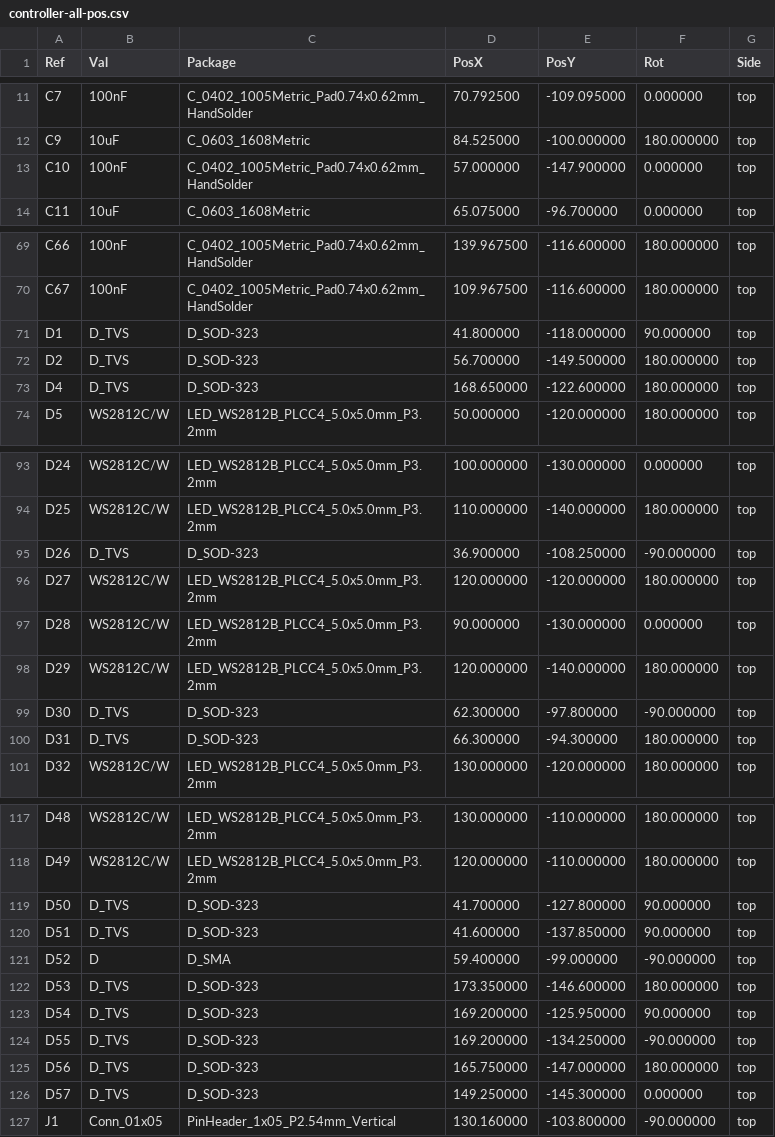
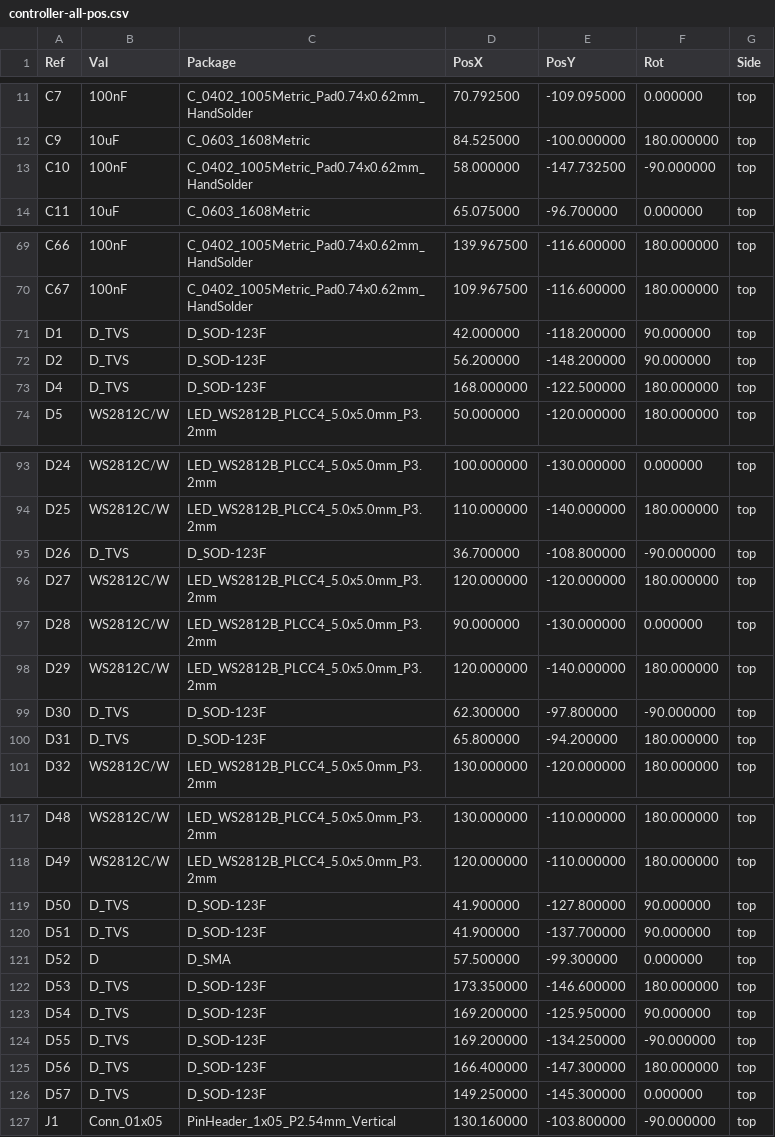
Before and after one commit to candykingdom/firefly2, a CSV file: hardware/controller/controller-all-pos.csv, drawn as a sheet; only a part is shown, gaps mark what is left out; the diff covers the shown part only.

Commit message:
Controller v1.1 updates:
- Move crowbar diode before the switch
- Change to in-stock TVS diodes

Change-Id: I54c2ed7b3562a7853553227b0bcbf77bde420927

```diff
--- a/hardware/controller/controller-all-pos.csv
+++ b/hardware/controller/controller-all-pos.csv
@@ -12,3 +12,3 @@ Ref,Val,Package,PosX,PosY,Rot,Side
 "C9","10uF","C_0603_1608Metric",84.525000,-100.000000,180.000000,top
-"C10","100nF","C_0402_1005Metric_Pad0.74x0.62mm_HandSolder",57.000000,-147.900000,0.000000,top
+"C10","100nF","C_0402_1005Metric_Pad0.74x0.62mm_HandSolder",58.000000,-147.732500,-90.000000,top
 "C11","10uF","C_0603_1608Metric",65.075000,-96.700000,0.000000,top
@@ -70,5 +70,5 @@ Ref,Val,Package,PosX,PosY,Rot,Side
 "C67","100nF","C_0402_1005Metric_Pad0.74x0.62mm_HandSolder",109.967500,-116.600000,180.000000,top
-"D1","D_TVS","D_SOD-323",41.800000,-118.000000,90.000000,top
-"D2","D_TVS","D_SOD-323",56.700000,-149.500000,180.000000,top
-"D4","D_TVS","D_SOD-323",168.650000,-122.600000,180.000000,top
+"D1","D_TVS","D_SOD-123F",42.000000,-118.200000,90.000000,top
+"D2","D_TVS","D_SOD-123F",56.200000,-148.200000,90.000000,top
+"D4","D_TVS","D_SOD-123F",168.000000,-122.500000,180.000000,top
 "D5","WS2812C/W","LED_WS2812B_PLCC4_5.0x5.0mm_P3.2mm",50.000000,-120.000000,180.000000,top
@@ -94,3 +94,3 @@ Ref,Val,Package,PosX,PosY,Rot,Side
 "D25","WS2812C/W","LED_WS2812B_PLCC4_5.0x5.0mm_P3.2mm",110.000000,-140.000000,180.000000,top
-"D26","D_TVS","D_SOD-323",36.900000,-108.250000,-90.000000,top
+"D26","D_TVS","D_SOD-123F",36.700000,-108.800000,-90.000000,top
 "D27","WS2812C/W","LED_WS2812B_PLCC4_5.0x5.0mm_P3.2mm",120.000000,-120.000000,180.000000,top
@@ -98,4 +98,4 @@ Ref,Val,Package,PosX,PosY,Rot,Side
 "D29","WS2812C/W","LED_WS2812B_PLCC4_5.0x5.0mm_P3.2mm",120.000000,-140.000000,180.000000,top
-"D30","D_TVS","D_SOD-323",62.300000,-97.800000,-90.000000,top
-"D31","D_TVS","D_SOD-323",66.300000,-94.300000,180.000000,top
+"D30","D_TVS","D_SOD-123F",62.300000,-97.800000,-90.000000,top
+"D31","D_TVS","D_SOD-123F",65.800000,-94.200000,180.000000,top
 "D32","WS2812C/W","LED_WS2812B_PLCC4_5.0x5.0mm_P3.2mm",130.000000,-120.000000,180.000000,top
@@ -118,10 +118,10 @@ Ref,Val,Package,PosX,PosY,Rot,Side
 "D49","WS2812C/W","LED_WS2812B_PLCC4_5.0x5.0mm_P3.2mm",120.000000,-110.000000,180.000000,top
-"D50","D_TVS","D_SOD-323",41.700000,-127.800000,90.000000,top
-"D51","D_TVS","D_SOD-323",41.600000,-137.850000,90.000000,top
-"D52","D","D_SMA",59.400000,-99.000000,-90.000000,top
-"D53","D_TVS","D_SOD-323",173.350000,-146.600000,180.000000,top
-"D54","D_TVS","D_SOD-323",169.200000,-125.950000,90.000000,top
-"D55","D_TVS","D_SOD-323",169.200000,-134.250000,-90.000000,top
-"D56","D_TVS","D_SOD-323",165.750000,-147.000000,180.000000,top
-"D57","D_TVS","D_SOD-323",149.250000,-145.300000,0.000000,top
+"D50","D_TVS","D_SOD-123F",41.900000,-127.800000,90.000000,top
+"D51","D_TVS","D_SOD-123F",41.900000,-137.700000,90.000000,top
+"D52","D","D_SMA",57.500000,-99.300000,0.000000,top
+"D53","D_TVS","D_SOD-123F",173.350000,-146.600000,180.000000,top
+"D54","D_TVS","D_SOD-123F",169.200000,-125.950000,90.000000,top
+"D55","D_TVS","D_SOD-123F",169.200000,-134.250000,-90.000000,top
+"D56","D_TVS","D_SOD-123F",166.400000,-147.300000,180.000000,top
+"D57","D_TVS","D_SOD-123F",149.250000,-145.300000,0.000000,top
 "J1","Conn_01x05","PinHeader_1x05_P2.54mm_Vertical",130.160000,-103.800000,-90.000000,top
```
Also changed, not shown: 3 edited cells elsewhere in this file, hardware/controller/controller_bom_jlc.csv, hardware/controller/controller_cpl_jlc.csv, 22 other files.
